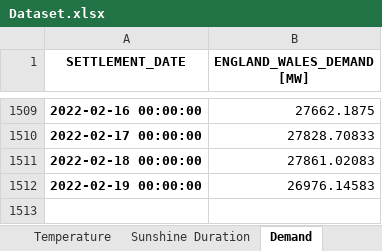
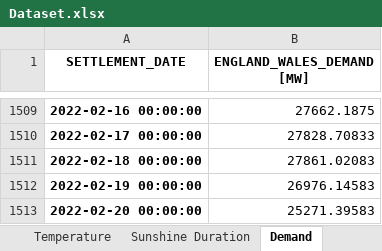
Before and after one commit to niccozagli/Forecasting_Competition, an Excel workbook: Dataset.xlsx, sheet Demand, drawn as a sheet; only a part is shown, gaps mark what is left out; values as stored, in another font and other column widths than the file's, no borders; the diff names each change by its address in the sheet, - before the commit and + after, or states it on an @@ line.

```diff
--- a/Dataset.xlsx (sheet Demand)
+++ b/Dataset.xlsx (sheet Demand)
+row 1513: 2022-02-20 00:00:00 | 25271.39583
```
Also changed, not shown: sheet Temperature, sheet Sunshine Duration.
